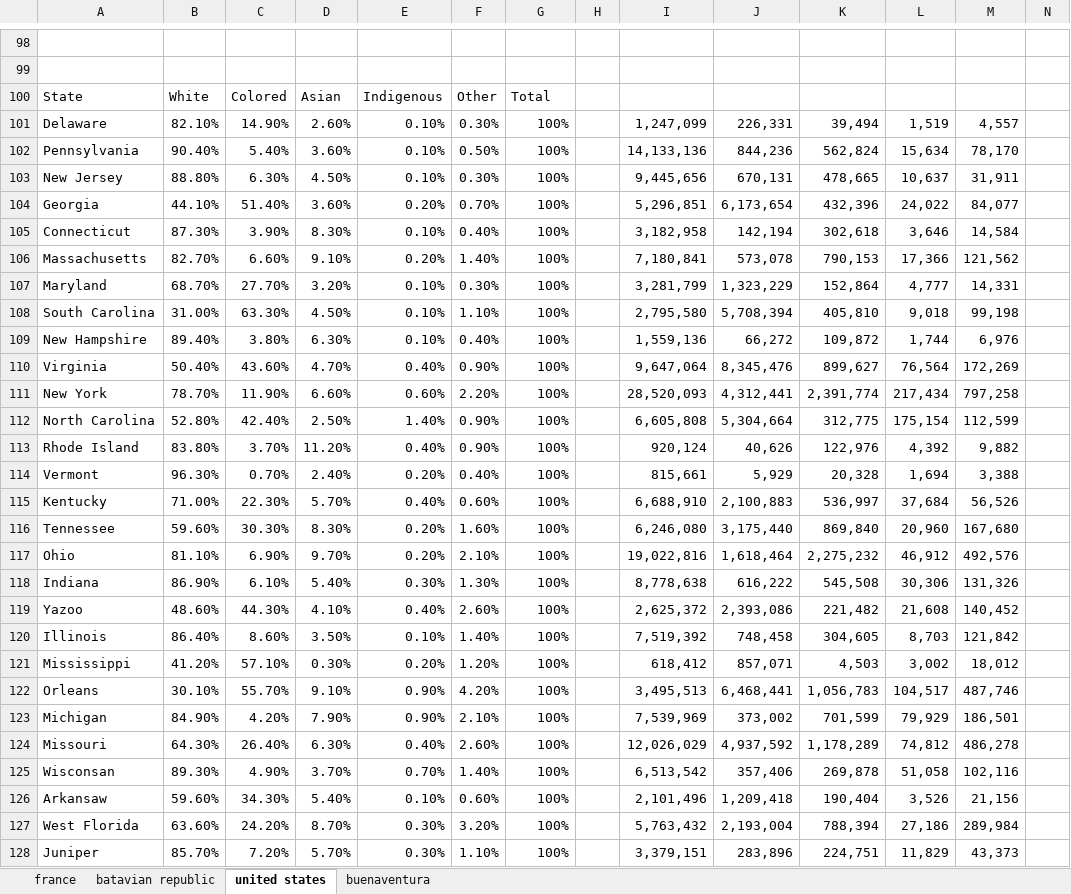
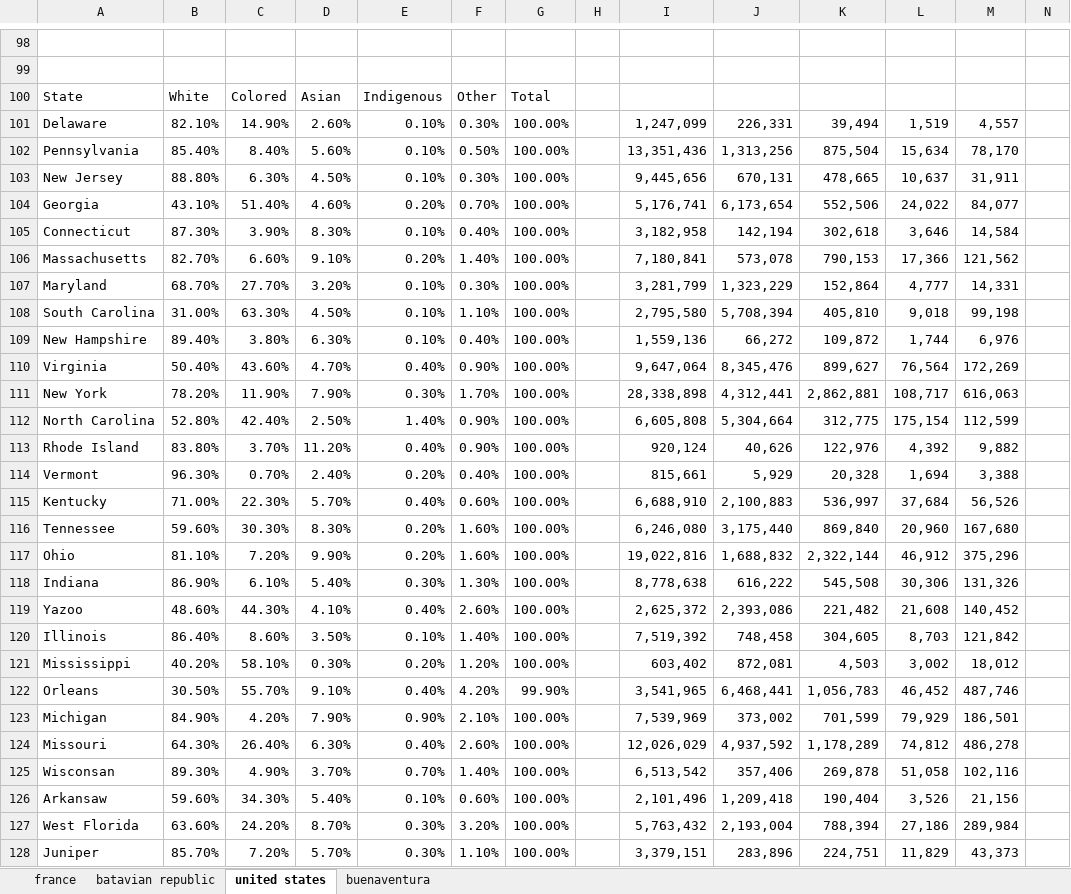
Before and after one commit to Ishancorp/Ishanscorp.github.io, an Excel workbook: obsidian-notes/spreadsheets/area.xlsx, sheet united states, drawn as a sheet; only a part is shown, gaps mark what is left out; values as stored, in another font and other column widths than the file's, no borders; removed rows and columns are numbered as before the commit, all else as after; the diff covers the shown part only; the diff names each change by its address in the sheet, - before the commit and + after, or states it on an @@ line.

```diff
--- a/obsidian-notes/spreadsheets/area.xlsx (sheet united states)
+++ b/obsidian-notes/spreadsheets/area.xlsx (sheet united states)
-G101:G110: 100%
+G101:G110: 100.00%
-B102: 90.40%
+B102: 85.40%
-C102: 5.40%
+C102: 8.40%
-D102: 3.60%
+D102: 5.60%
-I102: 14,133,136
+I102: 13,351,436
-J102: 844,236
+J102: 1,313,256
-K102: 562,824
+K102: 875,504
-B104: 44.10%
+B104: 43.10%
-D104: 3.60%
+D104: 4.60%
-I104: 5,296,851
+I104: 5,176,741
-K104: 432,396
+K104: 552,506
-row 111: New York | 78.70% | 11.90% | 6.60% | 0.60% | 2.20% | 100% |  | 28,520,093 | 4,312,441 | 2,391,774 | 217,434 | 797,258
+row 111: New York | 78.20% | 11.90% | 7.90% | 0.30% | 1.70% | 100.00% |  | 28,338,898 | 4,312,441 | 2,862,881 | 108,717 | 616,063
-G112:G121: 100%
+G112:G121: 100.00%
-C117: 6.90%
+C117: 7.20%
-D117: 9.70%
+D117: 9.90%
-F117: 2.10%
+F117: 1.60%
-J117: 1,618,464
+J117: 1,688,832
-K117: 2,275,232
+K117: 2,322,144
-M117: 492,576
+M117: 375,296
-B121: 41.20%
+B121: 40.20%
-C121: 57.10%
+C121: 58.10%
-I121: 618,412
+I121: 603,402
-J121: 857,071
+J121: 872,081
-B122: 30.10%
+B122: 30.50%
-E122: 0.90%
+E122: 0.40%
-G122: 100%
+G122: 99.90%
-I122: 3,495,513
+I122: 3,541,965
-L122: 104,517
+L122: 46,452
-G123:G128: 100%
+G123:G128: 100.00%
```
Also changed, not shown: 1 added row, 1 removed row and 31 edited cells elsewhere in this sheet, 2 other files.
